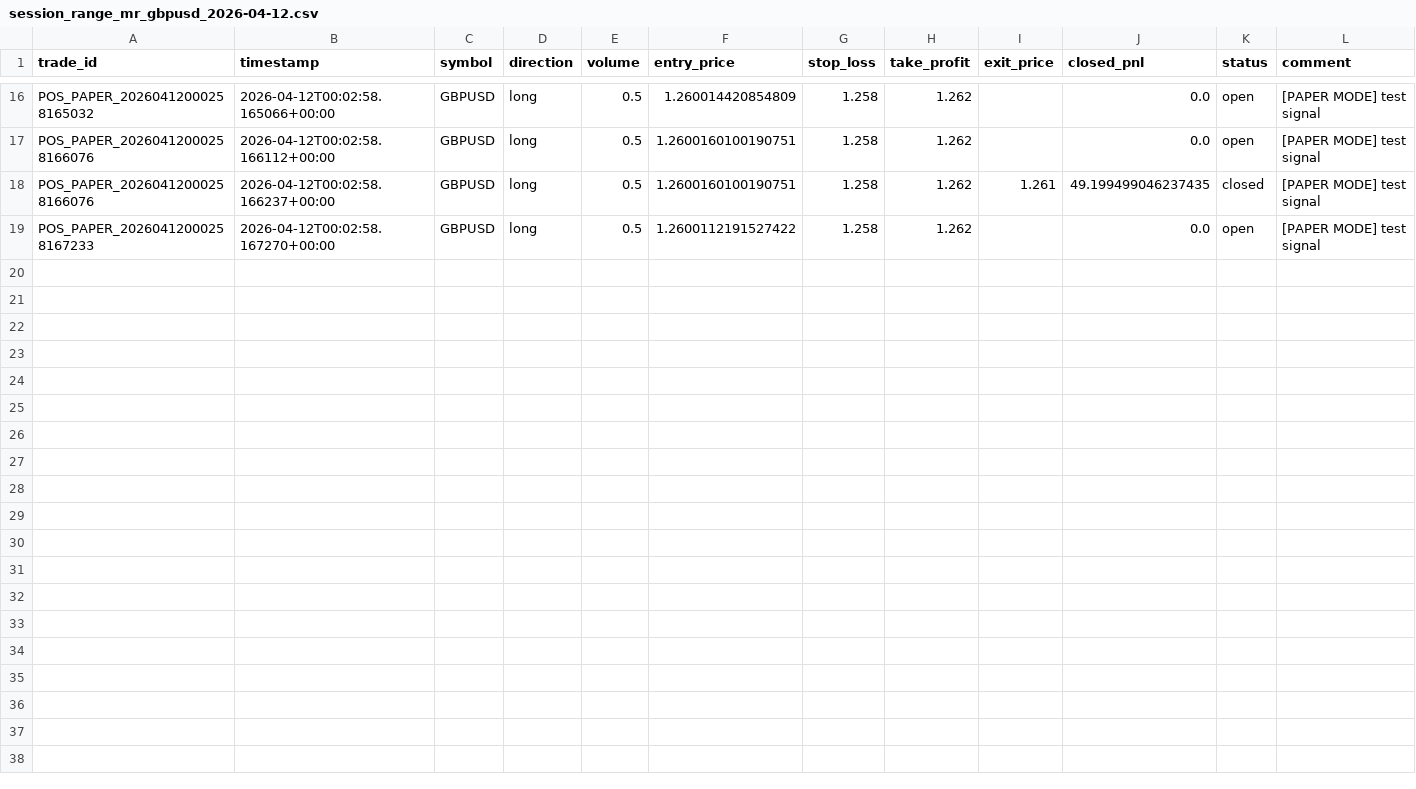
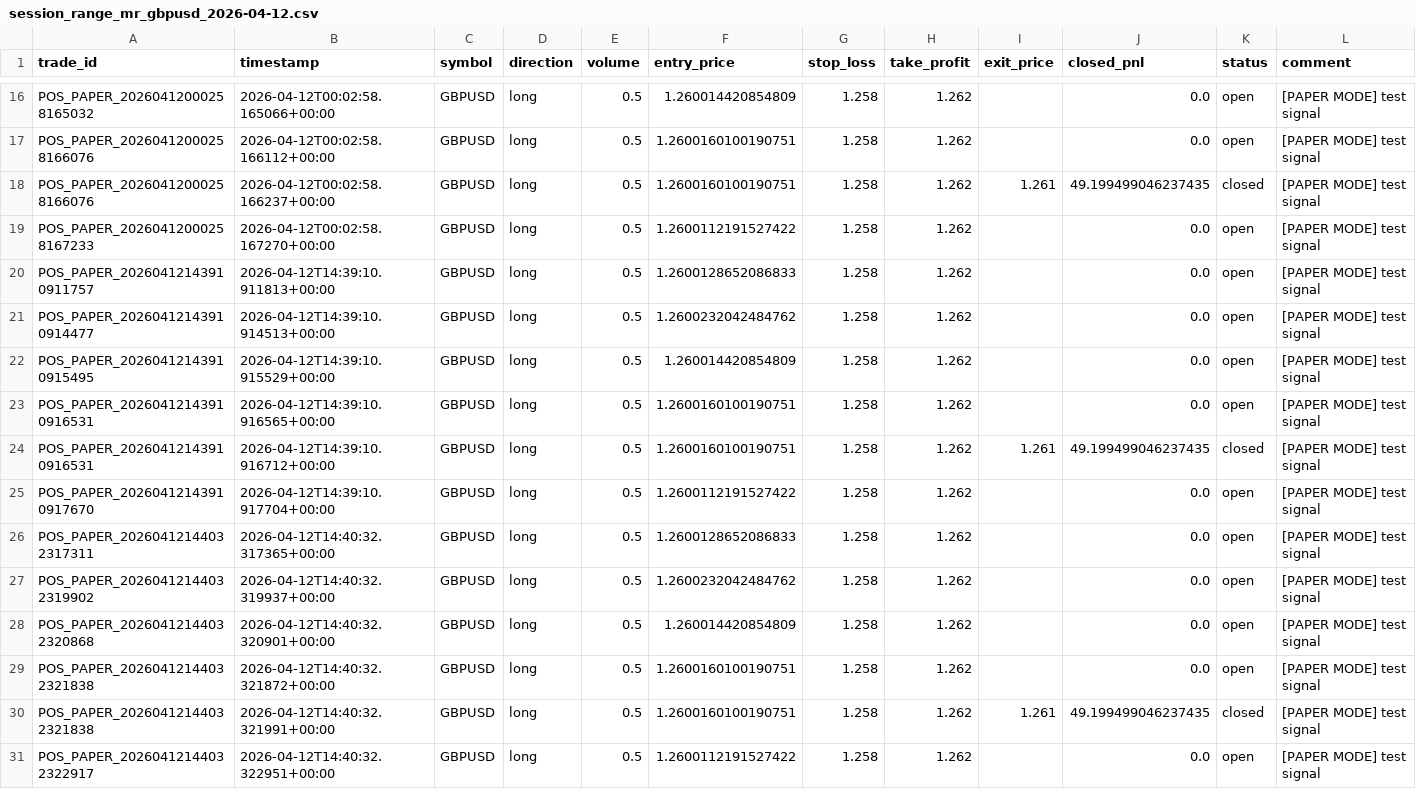
Before and after one commit to jalapeno777/Ayumi, a CSV file: logs/trades/session_range_mr_gbpusd_2026-04-12.csv, drawn as a sheet; only a part is shown, gaps mark what is left out; the diff names each change by its address in the sheet, - before the commit and + after, or states it on an @@ line.

```diff
--- a/logs/trades/session_range_mr_gbpusd_2026-04-12.csv
+++ b/logs/trades/session_range_mr_gbpusd_2026-04-12.csv
+row 20: POS_PAPER_20260412143910911757 | 2026-04-12T14:39:10.911813+00:00 | GBPUSD | long | 0.5 | 1.2600128652086833 | 1.258 | 1.262 |  | 0.0 | open | [PAPER MODE] test signal
+row 21: POS_PAPER_20260412143910914477 | 2026-04-12T14:39:10.914513+00:00 | GBPUSD | long | 0.5 | 1.2600232042484762 | 1.258 | 1.262 |  | 0.0 | open | [PAPER MODE] test signal
+row 22: POS_PAPER_20260412143910915495 | 2026-04-12T14:39:10.915529+00:00 | GBPUSD | long | 0.5 | 1.260014420854809 | 1.258 | 1.262 |  | 0.0 | open | [PAPER MODE] test signal
+row 23: POS_PAPER_20260412143910916531 | 2026-04-12T14:39:10.916565+00:00 | GBPUSD | long | 0.5 | 1.2600160100190751 | 1.258 | 1.262 |  | 0.0 | open | [PAPER MODE] test signal
+row 24: POS_PAPER_20260412143910916531 | 2026-04-12T14:39:10.916712+00:00 | GBPUSD | long | 0.5 | 1.2600160100190751 | 1.258 | 1.262 | 1.261 | 49.199499046237435 | closed | [PAPER MODE] test signal
+row 25: POS_PAPER_20260412143910917670 | 2026-04-12T14:39:10.917704+00:00 | GBPUSD | long | 0.5 | 1.2600112191527422 | 1.258 | 1.262 |  | 0.0 | open | [PAPER MODE] test signal
+row 26: POS_PAPER_20260412144032317311 | 2026-04-12T14:40:32.317365+00:00 | GBPUSD | long | 0.5 | 1.2600128652086833 | 1.258 | 1.262 |  | 0.0 | open | [PAPER MODE] test signal
+row 27: POS_PAPER_20260412144032319902 | 2026-04-12T14:40:32.319937+00:00 | GBPUSD | long | 0.5 | 1.2600232042484762 | 1.258 | 1.262 |  | 0.0 | open | [PAPER MODE] test signal
+row 28: POS_PAPER_20260412144032320868 | 2026-04-12T14:40:32.320901+00:00 | GBPUSD | long | 0.5 | 1.260014420854809 | 1.258 | 1.262 |  | 0.0 | open | [PAPER MODE] test signal
+row 29: POS_PAPER_20260412144032321838 | 2026-04-12T14:40:32.321872+00:00 | GBPUSD | long | 0.5 | 1.2600160100190751 | 1.258 | 1.262 |  | 0.0 | open | [PAPER MODE] test signal
+row 30: POS_PAPER_20260412144032321838 | 2026-04-12T14:40:32.321991+00:00 | GBPUSD | long | 0.5 | 1.2600160100190751 | 1.258 | 1.262 | 1.261 | 49.199499046237435 | closed | [PAPER MODE] test signal
+row 31: POS_PAPER_20260412144032322917 | 2026-04-12T14:40:32.322951+00:00 | GBPUSD | long | 0.5 | 1.2600112191527422 | 1.258 | 1.262 |  | 0.0 | open | [PAPER MODE] test signal
```
Also changed, not shown: 21 other files.
